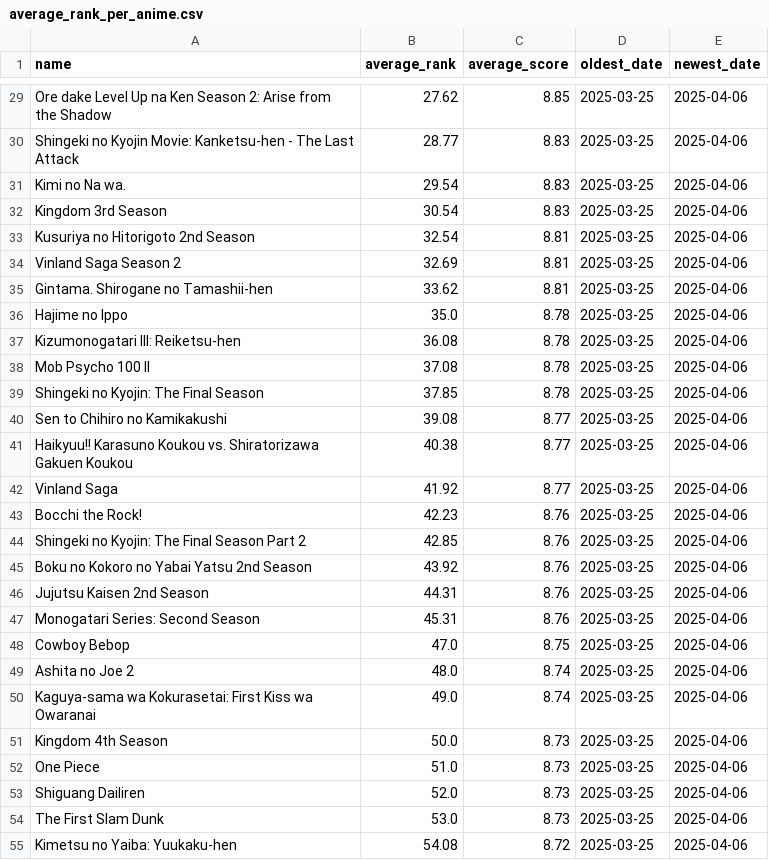
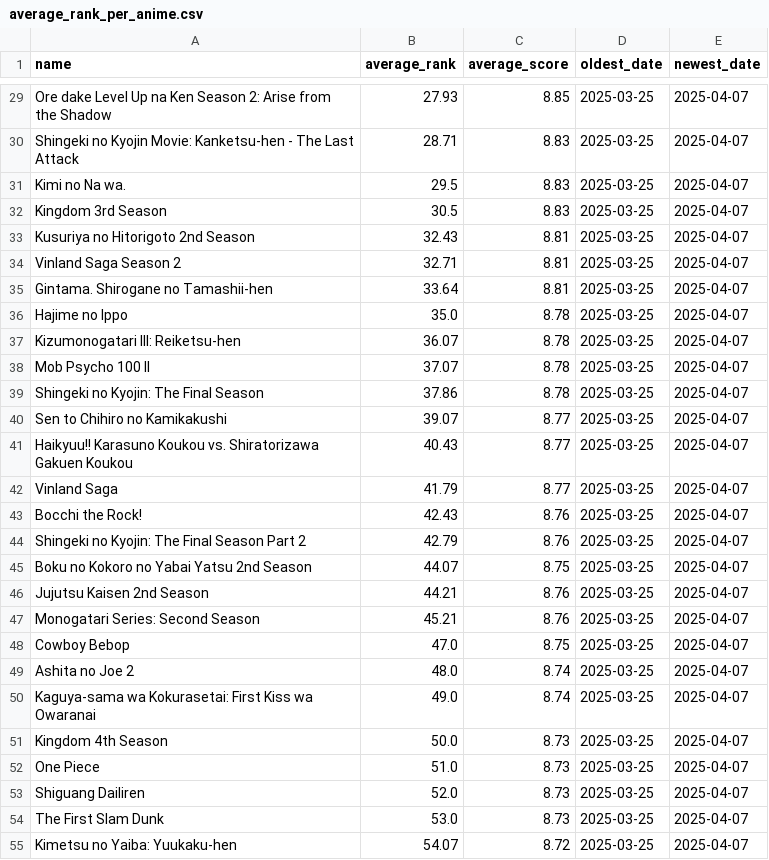
Before and after one commit to TheMateo-ywh/mal_scrapper, a CSV file: average_rank_per_anime.csv, drawn as a sheet; only a part is shown, gaps mark what is left out; the diff covers the shown part only; the diff names each change by its address in the sheet, - before the commit and + after, or states it on an @@ line.

```diff
--- a/average_rank_per_anime.csv
+++ b/average_rank_per_anime.csv
-B29 (average_rank): 27.62
+B29 (average_rank): 27.93
-E29:E55 (newest_date): 2025-04-06
+E29:E55 (newest_date): 2025-04-07
-B30 (average_rank): 28.77
+B30 (average_rank): 28.71
-B31 (average_rank): 29.54
+B31 (average_rank): 29.5
-B32 (average_rank): 30.54
+B32 (average_rank): 30.5
-B33 (average_rank): 32.54
+B33 (average_rank): 32.43
-B34 (average_rank): 32.69
+B34 (average_rank): 32.71
-B35 (average_rank): 33.62
+B35 (average_rank): 33.64
-B37 (average_rank): 36.08
+B37 (average_rank): 36.07
-B38 (average_rank): 37.08
+B38 (average_rank): 37.07
-B39 (average_rank): 37.85
+B39 (average_rank): 37.86
-B40 (average_rank): 39.08
+B40 (average_rank): 39.07
-B41 (average_rank): 40.38
+B41 (average_rank): 40.43
-B42 (average_rank): 41.92
+B42 (average_rank): 41.79
-B43 (average_rank): 42.23
+B43 (average_rank): 42.43
-B44 (average_rank): 42.85
+B44 (average_rank): 42.79
-B45 (average_rank): 43.92
+B45 (average_rank): 44.07
-C45 (average_score): 8.76
+C45 (average_score): 8.75
-B46 (average_rank): 44.31
+B46 (average_rank): 44.21
-B47 (average_rank): 45.31
+B47 (average_rank): 45.21
-B55 (average_rank): 54.08
+B55 (average_rank): 54.07
```
Also changed, not shown: 122 edited cells elsewhere in this file, 1 other file.
